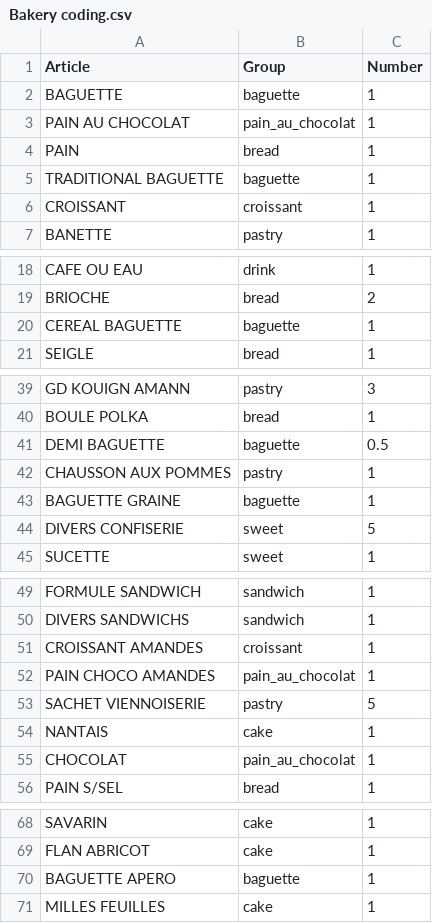
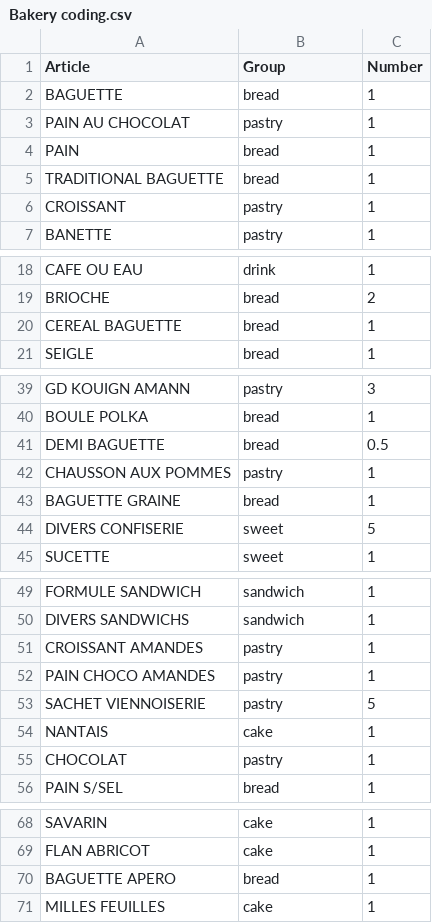
Before and after one commit to mhurmu/technical_assignment, a CSV file: Bakery coding.csv, drawn as a sheet; only a part is shown, gaps mark what is left out.

Commit message:
Update Bakery coding.csv

```diff
--- a/Bakery coding.csv
+++ b/Bakery coding.csv
@@ -1,7 +1,7 @@
 Article,Group,Number
-BAGUETTE,baguette,1
-PAIN AU CHOCOLAT,pain_au_chocolat,1
+BAGUETTE,bread,1
+PAIN AU CHOCOLAT,pastry,1
 PAIN,bread,1
-TRADITIONAL BAGUETTE,baguette,1
-CROISSANT,croissant,1
+TRADITIONAL BAGUETTE,bread,1
+CROISSANT,pastry,1
 BANETTE,pastry,1
@@ -19,3 +19,3 @@ CAFE OU EAU,drink,1
 BRIOCHE,bread,2
-CEREAL BAGUETTE,baguette,1
+CEREAL BAGUETTE,bread,1
 SEIGLE,bread,1
@@ -40,5 +40,5 @@ GD KOUIGN AMANN,pastry,3
 BOULE POLKA,bread,1
-DEMI BAGUETTE,baguette,0.5
+DEMI BAGUETTE,bread,0.5
 CHAUSSON AUX POMMES,pastry,1
-BAGUETTE GRAINE,baguette,1
+BAGUETTE GRAINE,bread,1
 DIVERS CONFISERIE,sweet,5
@@ -50,7 +50,7 @@ FORMULE SANDWICH,sandwich,1
 DIVERS SANDWICHS,sandwich,1
-CROISSANT AMANDES,croissant,1
-PAIN CHOCO AMANDES,pain_au_chocolat,1
+CROISSANT AMANDES,pastry,1
+PAIN CHOCO AMANDES,pastry,1
 SACHET VIENNOISERIE,pastry,5
 NANTAIS,cake,1
-CHOCOLAT,pain_au_chocolat,1
+CHOCOLAT,pastry,1
 PAIN S/SEL,bread,1
@@ -69,3 +69,3 @@ SAVARIN,cake,1
 FLAN ABRICOT,cake,1
-BAGUETTE APERO,baguette,1
+BAGUETTE APERO,bread,1
 MILLES FEUILLES,cake,1
```
